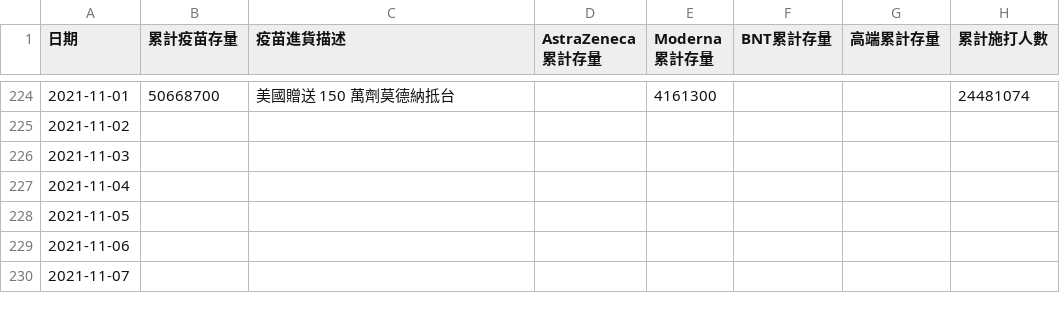
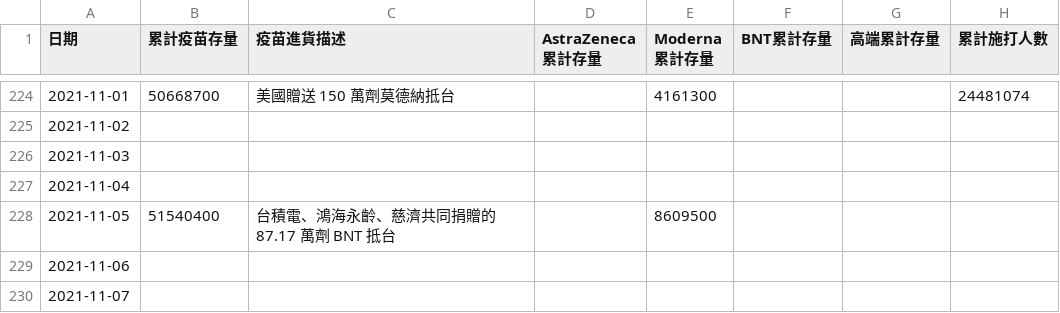
Before and after one commit to readr-media/readr-data, a CSV file: covid-19/vaccines.csv, drawn as a sheet; only a part is shown, gaps mark what is left out; the diff names each change by its address in the sheet, - before the commit and + after, or states it on an @@ line.

```diff
--- a/covid-19/vaccines.csv
+++ b/covid-19/vaccines.csv
-B228 (累計疫苗存量): (empty)
+B228 (累計疫苗存量): 51540400
-C228 (疫苗進貨描述): (empty)
+C228 (疫苗進貨描述): 台積電、鴻海永齡、慈濟共同捐贈的 87.17 萬劑 BNT 抵台
-E228 (Moderna 累計存量): (empty)
+E228 (Moderna 累計存量): 8609500
```
Also changed, not shown: covid-19/indigenous_case_county.csv, covid-19/indigenous_case_group_after0514.csv, 3 other files.
